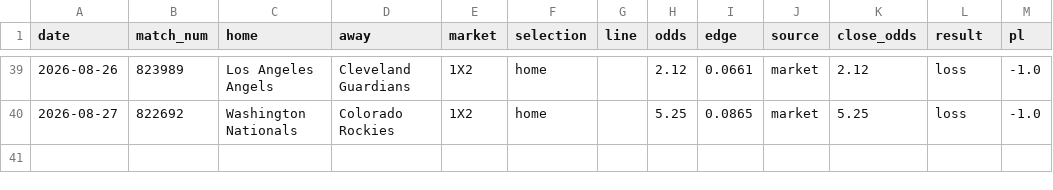
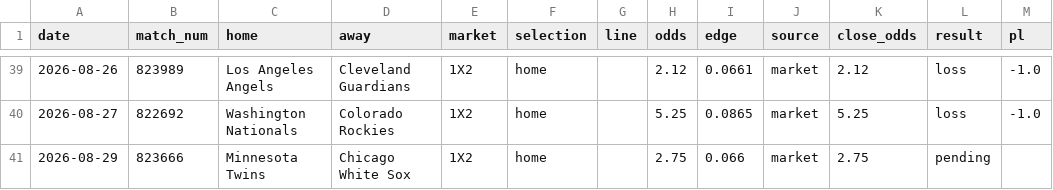
Before and after one commit to c49037027-svg/football, a CSV file: data/live_bets.csv, drawn as a sheet; only a part is shown, gaps mark what is left out; the diff names each change by its address in the sheet, - before the commit and + after, or states it on an @@ line.

```diff
--- a/data/live_bets.csv
+++ b/data/live_bets.csv
+row 41: 2026-08-29 | 823666 | Minnesota Twins | Chicago White Sox | 1X2 | home |  | 2.75 | 0.066 | market | 2.75 | pending
```
Also changed, not shown: 1 other file.
